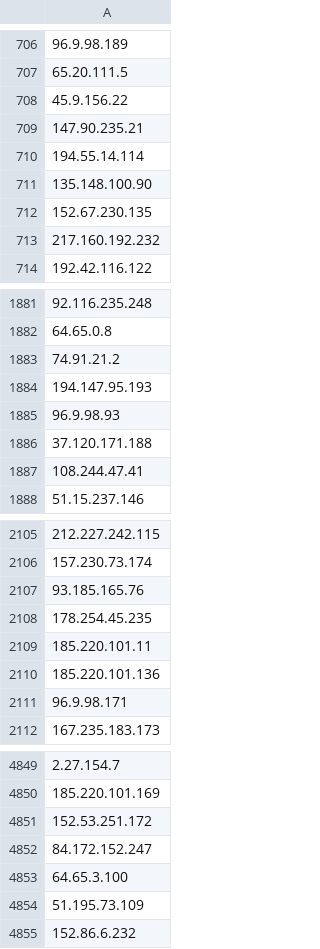
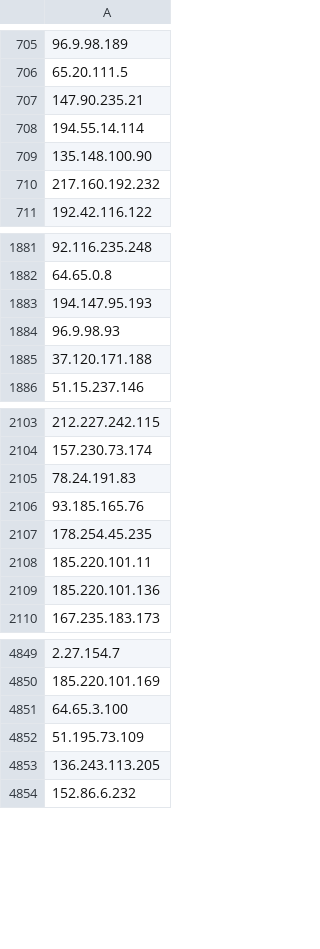
Before and after one commit to PeeBee66/Updated_TOR_Nodes, a CSV file: tor_nodes_IP_only.csv, drawn as a sheet; only a part is shown, gaps mark what is left out; removed rows and columns are numbered as before the commit, all else as after; the diff covers the shown part only; the diff names each change by its address in the sheet, - before the commit and + after, or states it on an @@ line.

Commit message:
Update IP-only Tor nodes list - 2026-11-16

```diff
--- a/tor_nodes_IP_only.csv
+++ b/tor_nodes_IP_only.csv
-row 708: 45.9.156.22
-row 712: 152.67.230.135
-row 1883: 74.91.21.2
-row 1887: 108.244.47.41
+row 2105: 78.24.191.83
-row 2111: 96.9.98.171
-row 4851: 152.53.251.172
-row 4852: 84.172.152.247
+row 4853: 136.243.113.205
```
Also changed, not shown: 64 added rows, 56 removed rows and 1 edited cell elsewhere in this file.
